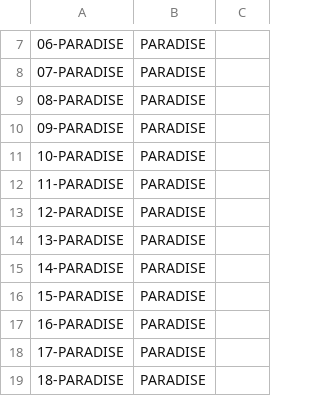
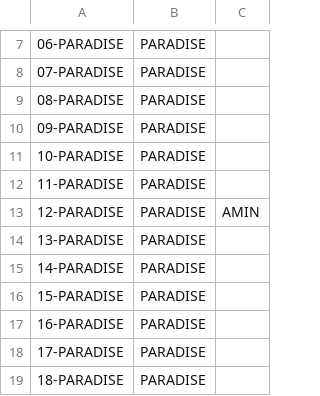
Before and after one commit to fazleerashid/smartwatch-test, a CSV file: deviceid.csv, drawn as a sheet; only a part is shown, gaps mark what is left out; the diff names each change by its address in the sheet, - before the commit and + after, or states it on an @@ line.

Commit message:
Update deviceid.csv

```diff
--- a/deviceid.csv
+++ b/deviceid.csv
-C13: (empty)
+C13: AMIN
```
